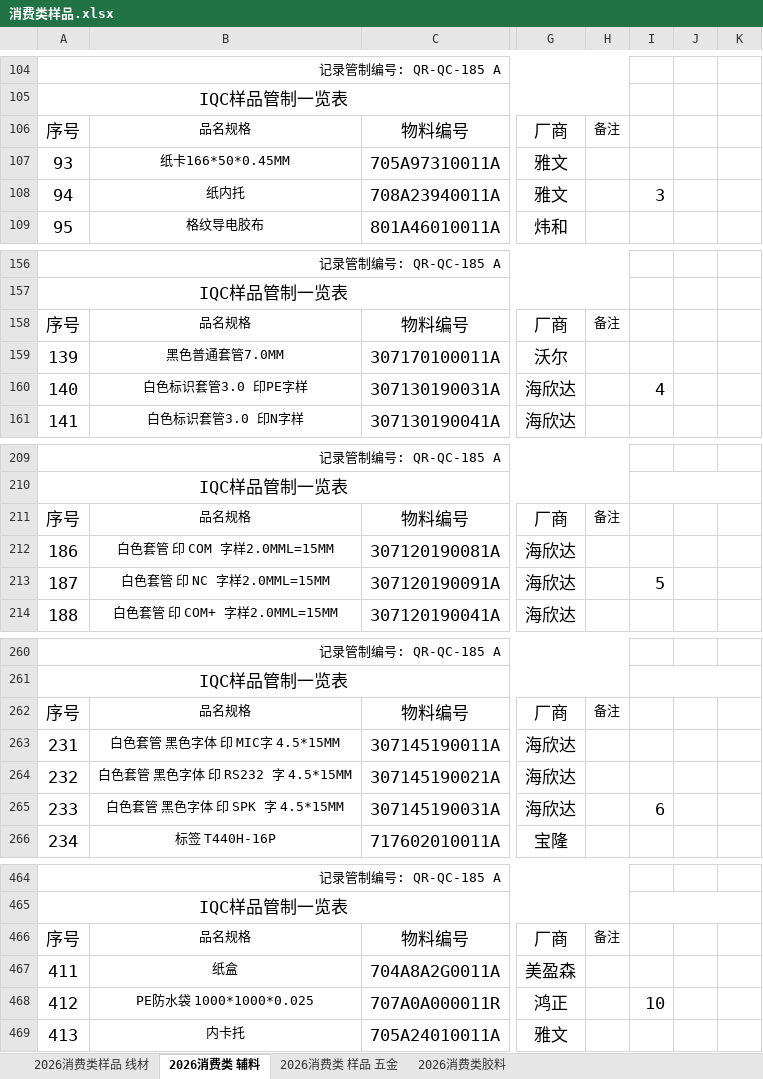
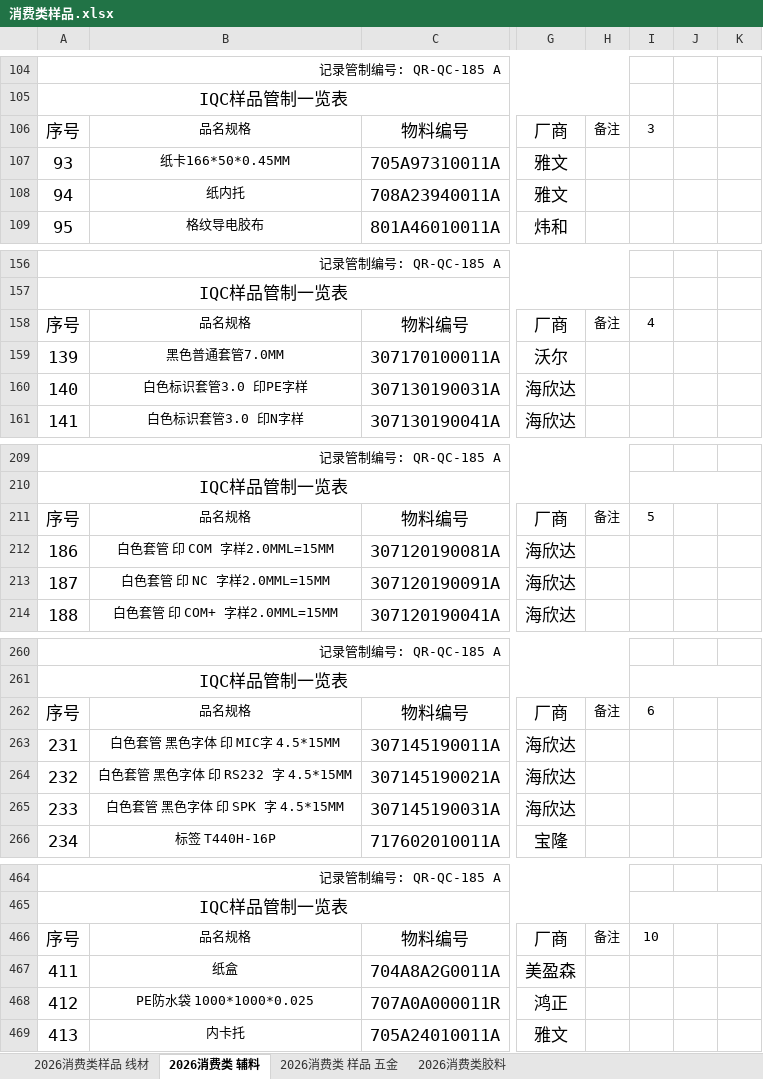
Before and after one commit to uiqc/uiqc.github.io, an Excel workbook: excel/消费类样品.xlsx, sheet 2026消费类 辅料, drawn as a sheet; only a part is shown, gaps mark what is left out; values as stored, in another font and other column widths than the file's, no borders; charts and pictures not drawn; the diff covers the shown part only; the diff names each change by its address in the sheet, - before the commit and + after, or states it on an @@ line.

```diff
--- a/excel/消费类样品.xlsx (sheet 2026消费类 辅料)
+++ b/excel/消费类样品.xlsx (sheet 2026消费类 辅料)
-I106: (empty)
+I106: 3
-I108: 3
+I108: (empty)
-I158: (empty)
+I158: 4
-I160: 4
+I160: (empty)
-I211: (empty)
+I211: 5
-I213: 5
+I213: (empty)
-I262: (empty)
+I262: 6
-I265: 6
+I265: (empty)
-I466: (empty)
+I466: 10
-I468: 10
+I468: (empty)
```
Also changed, not shown: other rows of this sheet, sheet 2026消费类样品 线材, sheet 2026消费类 样品 五金.
